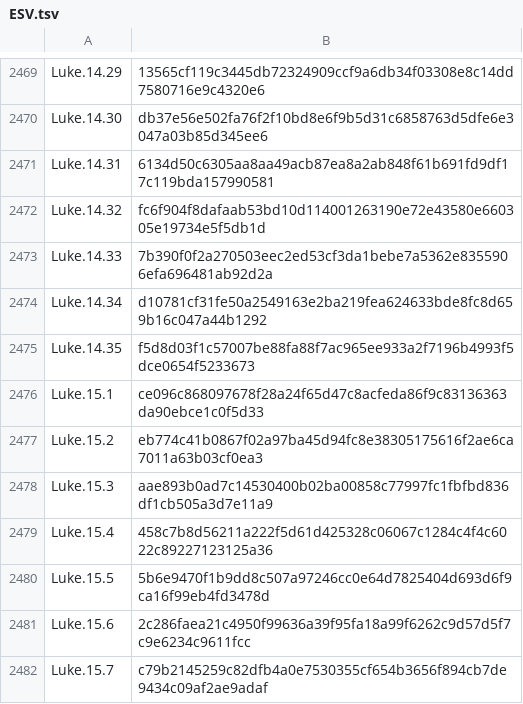
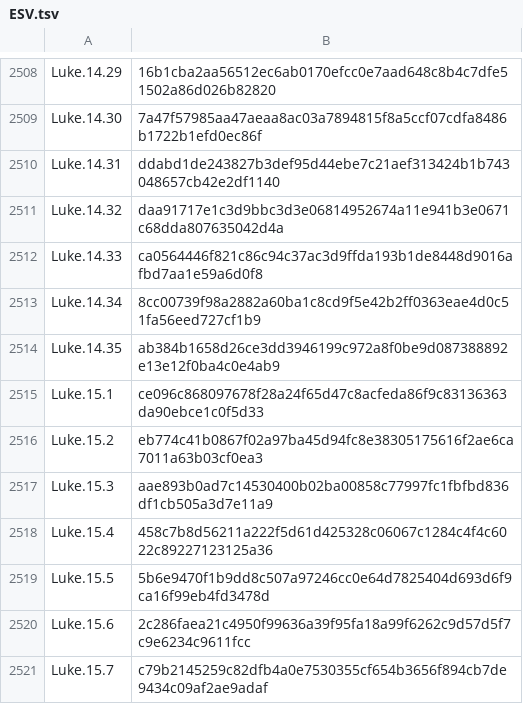
Before and after one commit to AndrewOnozuka/bible-index, a TSV file: data/manifests/ESV.tsv, drawn as a sheet; only a part is shown, gaps mark what is left out; addresses are those after the commit; the diff covers the shown part only; the diff names each change by its address in the sheet, - before the commit and + after, or states it on an @@ line.

```diff
--- a/data/manifests/ESV.tsv
+++ b/data/manifests/ESV.tsv
-B2508: 13565cf119c3445db72324909ccf9a6db34f03308e8c14dd7580716e9c4320e6
+B2508: 16b1cba2aa56512ec6ab0170efcc0e7aad648c8b4c7dfe51502a86d026b82820
-B2509: db37e56e502fa76f2f10bd8e6f9b5d31c6858763d5dfe6e3047a03b85d345ee6
+B2509: 7a47f57985aa47aeaa8ac03a7894815f8a5ccf07cdfa8486b1722b1efd0ec86f
-B2510: 6134d50c6305aa8aa49acb87ea8a2ab848f61b691fd9df17c119bda157990581
+B2510: ddabd1de243827b3def95d44ebe7c21aef313424b1b743048657cb42e2df1140
-B2511: fc6f904f8dafaab53bd10d114001263190e72e43580e660305e19734e5f5db1d
+B2511: daa91717e1c3d9bbc3d3e06814952674a11e941b3e0671c68dda807635042d4a
-B2512: 7b390f0f2a270503eec2ed53cf3da1bebe7a5362e8355906efa696481ab92d2a
+B2512: ca0564446f821c86c94c37ac3d9ffda193b1de8448d9016afbd7aa1e59a6d0f8
-B2513: d10781cf31fe50a2549163e2ba219fea624633bde8fc8d659b16c047a44b1292
+B2513: 8cc00739f98a2882a60ba1c8cd9f5e42b2ff0363eae4d0c51fa56eed727cf1b9
-B2514: f5d8d03f1c57007be88fa88f7ac965ee933a2f7196b4993f5dce0654f5233673
+B2514: ab384b1658d26ce3dd3946199c972a8f0be9d087388892e13e12f0ba4c0e4ab9
```
Also changed, not shown: 39 added rows and 28 edited cells elsewhere in this file, data/manifests/JapSKY2017.tsv, 9 other files.
